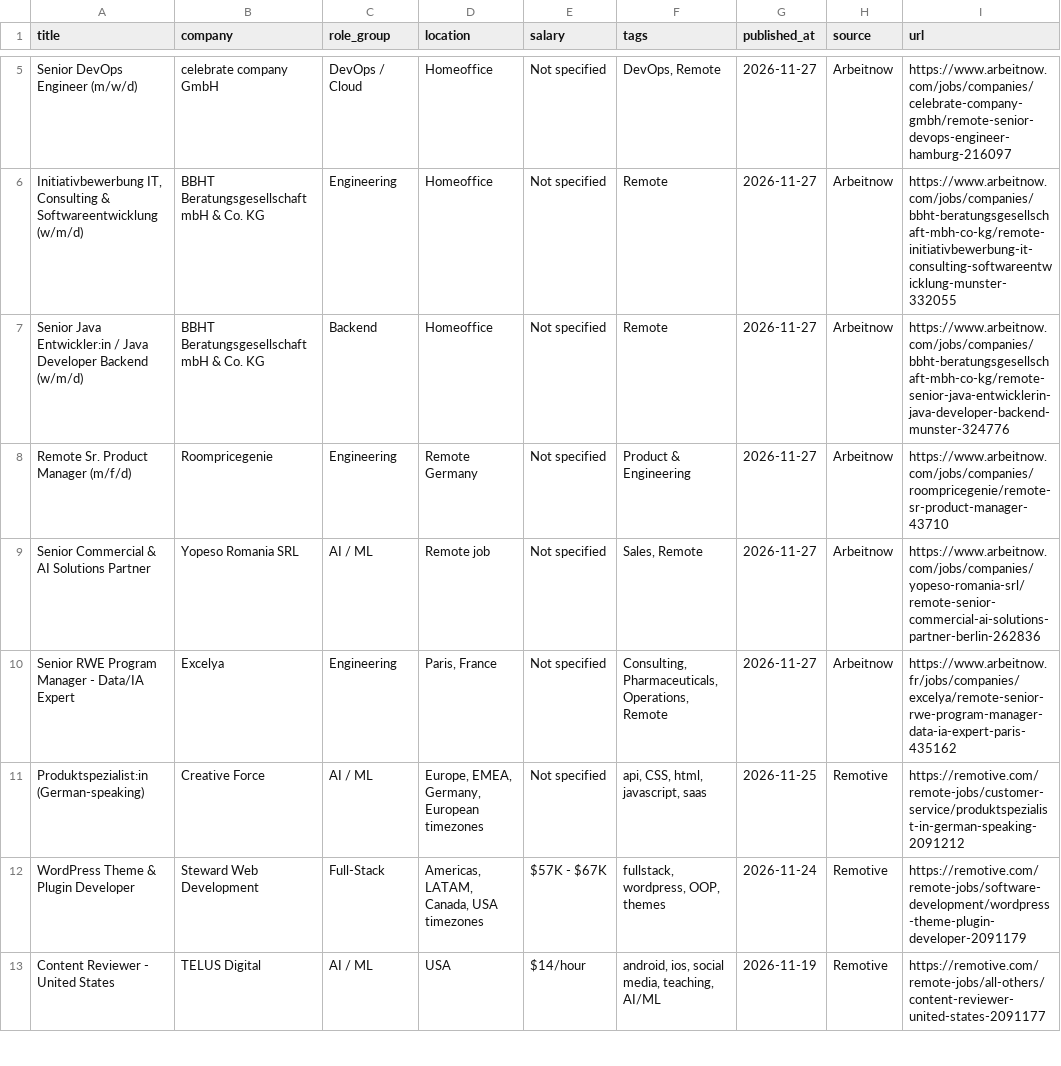
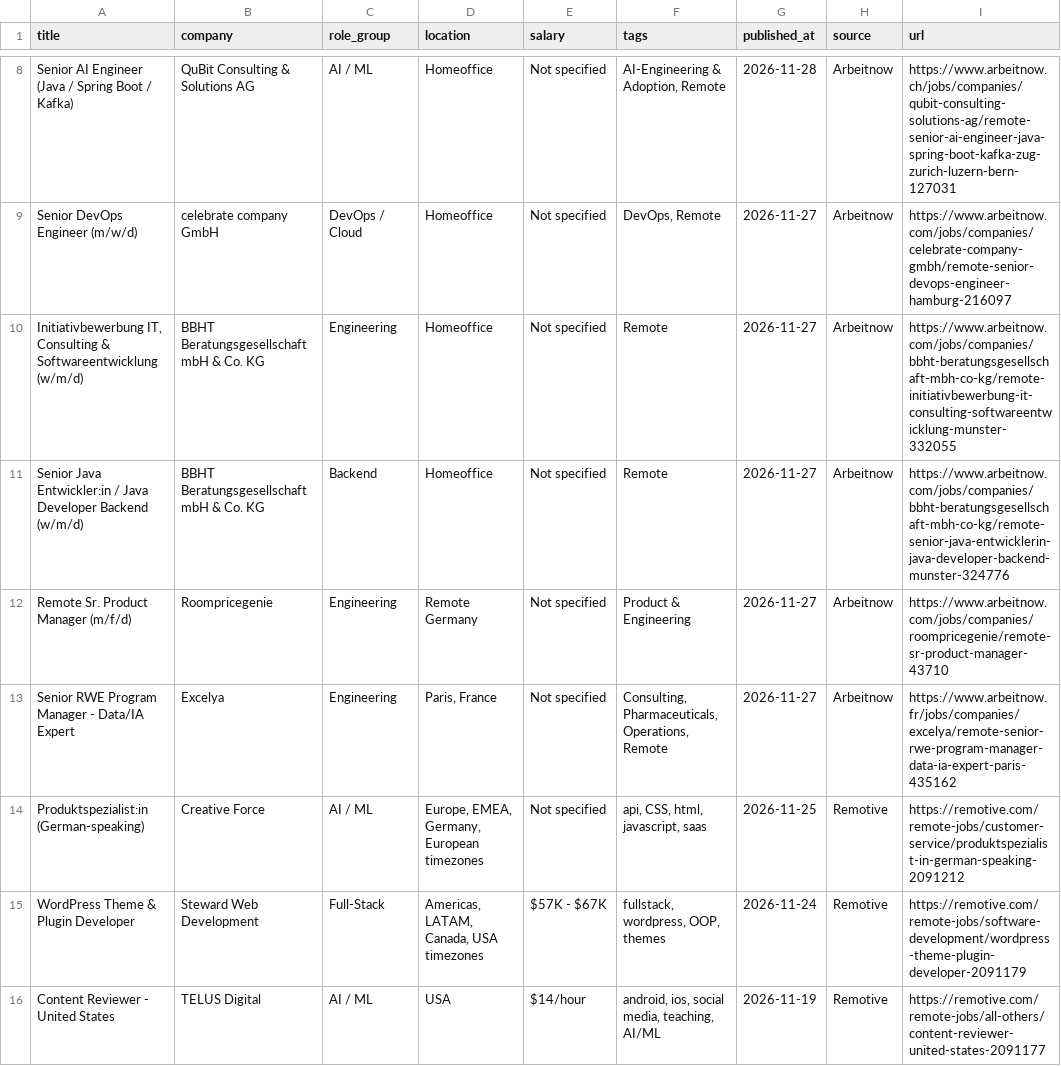
Before and after one commit to OneForAllHub/daily-remote-tech-jobs, a CSV file: data/jobs.csv, drawn as a sheet; only a part is shown, gaps mark what is left out; removed rows and columns are numbered as before the commit, all else as after; the diff covers the shown part only; the diff names each change by its address in the sheet, - before the commit and + after, or states it on an @@ line.

```diff
--- a/data/jobs.csv
+++ b/data/jobs.csv
+row 8: Senior AI Engineer (Java / Spring Boot / Kafka) | QuBit Consulting & Solutions AG | AI / ML | Homeoffice | Not specified | AI-Engineering & Adoption, Remote | 2026-11-28 | Arbeitnow | https://www.arbeitnow.ch/jobs/companies/qubit-consulting-solutions-ag/remote-senior-ai-engineer-java-spring-boot-kafka-zug-zurich-luzern-bern-127031
-row 9: Senior Commercial & AI Solutions Partner | Yopeso Romania SRL | AI / ML | Remote job | Not specified | Sales, Remote | 2026-11-27 | Arbeitnow | https://www.arbeitnow.com/jobs/companies/yopeso-romania-srl/remote-senior-commercial-ai-solutions-partner-berlin-262836
```
Also changed, not shown: 3 added rows and 1 removed row elsewhere in this file, 9 other files.
